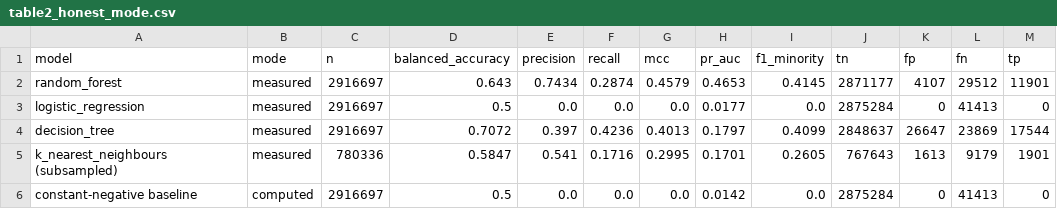
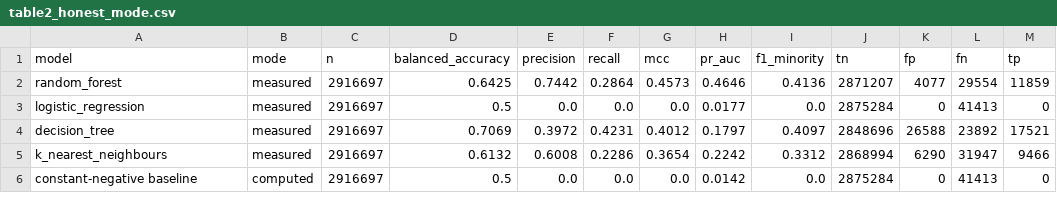
Before and after one commit to sukhraj01/bsfr-sh, a CSV file: results/tables/table2_honest_mode.csv, drawn as a sheet.

```diff
--- a/results/tables/table2_honest_mode.csv
+++ b/results/tables/table2_honest_mode.csv
@@ -1,6 +1,6 @@
 model,mode,n,balanced_accuracy,precision,recall,mcc,pr_auc,f1_minority,tn,fp,fn,tp
-random_forest,measured,2916697,0.643,0.7434,0.2874,0.4579,0.4653,0.4145,2871177,4107,29512,11901
+random_forest,measured,2916697,0.6425,0.7442,0.2864,0.4573,0.4646,0.4136,2871207,4077,29554,11859
 logistic_regression,measured,2916697,0.5,0.0,0.0,0.0,0.0177,0.0,2875284,0,41413,0
-decision_tree,measured,2916697,0.7072,0.397,0.4236,0.4013,0.1797,0.4099,2848637,26647,23869,17544
-k_nearest_neighbours (subsampled),measured,780336,0.5847,0.541,0.1716,0.2995,0.1701,0.2605,767643,1613,9179,1901
+decision_tree,measured,2916697,0.7069,0.3972,0.4231,0.4012,0.1797,0.4097,2848696,26588,23892,17521
+k_nearest_neighbours,measured,2916697,0.6132,0.6008,0.2286,0.3654,0.2242,0.3312,2868994,6290,31947,9466
 constant-negative baseline,computed,2916697,0.5,0.0,0.0,0.0,0.0142,0.0,2875284,0,41413,0
```
Also changed, not shown: 6 other files.
